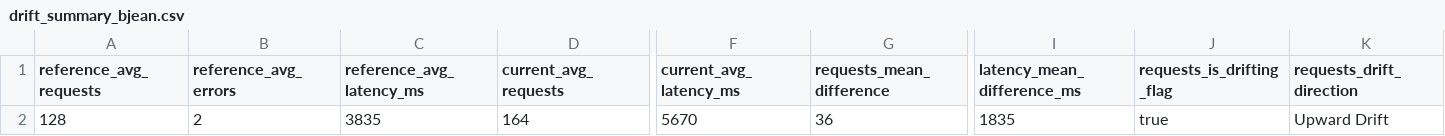
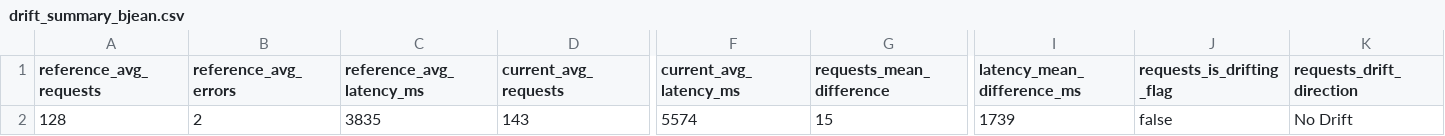
Before and after one commit to BJean-0905/cintel-05-drift-detection, a CSV file: artifacts/drift_summary_bjean.csv, drawn as a sheet; only a part is shown, gaps mark what is left out; the diff names each change by its address in the sheet, - before the commit and + after, or states it on an @@ line.

```diff
--- a/artifacts/drift_summary_bjean.csv
+++ b/artifacts/drift_summary_bjean.csv
-D2 (current_avg_requests): 164
+D2 (current_avg_requests): 143
-F2 (current_avg_latency_ms): 5670
+F2 (current_avg_latency_ms): 5574
-G2 (requests_mean_difference): 36
+G2 (requests_mean_difference): 15
-I2 (latency_mean_difference_ms): 1835
+I2 (latency_mean_difference_ms): 1739
-J2 (requests_is_drifting_flag): true
+J2 (requests_is_drifting_flag): false
-K2 (requests_drift_direction): Upward Drift
+K2 (requests_drift_direction): No Drift
```
Also changed, not shown: artifacts/drift_summary_long_bjean.csv, 3 other files.
